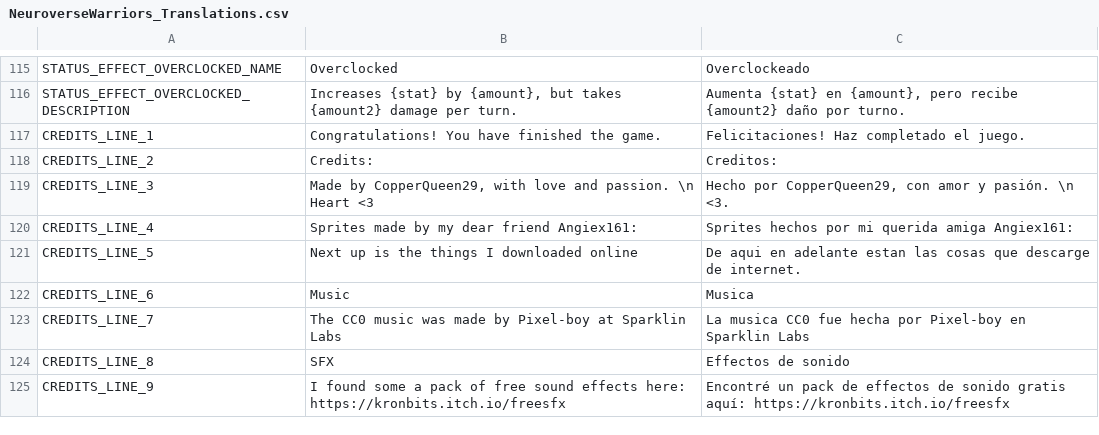
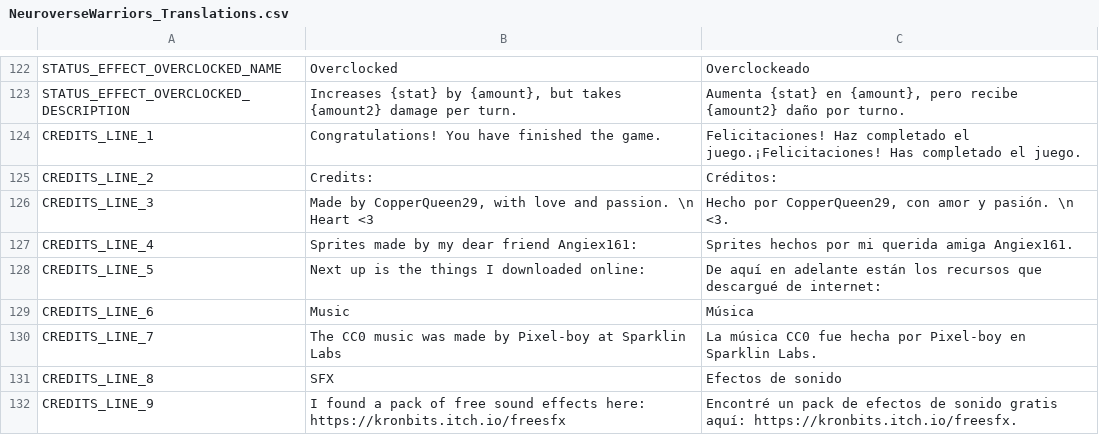
Before and after one commit to FeliciaPino/NeuroWarriors, a CSV file: translations/NeuroverseWarriors_Translations.csv, drawn as a sheet; only a part is shown, gaps mark what is left out; the diff covers the shown part only.

```diff
--- a/translations/NeuroverseWarriors_Translations.csv
+++ b/translations/NeuroverseWarriors_Translations.csv
@@ -116,10 +128,10 @@ STATUS_EFFECT_OVERCLOCKED_NAME,Overclocked,Overclockeado
 STATUS_EFFECT_OVERCLOCKED_DESCRIPTION,"Increases {stat} by {amount}, but takes {amount2} damage per turn.","Aumenta {stat} en {amount}, pero recibe {amount2} daño por turno."
-CREDITS_LINE_1,Congratulations! You have finished the game.,Felicitaciones! Haz completado el juego.
-CREDITS_LINE_2,Credits:,Creditos:
+CREDITS_LINE_1,Congratulations! You have finished the game.,Felicitaciones! Haz completado el juego.¡Felicitaciones! Has completado el juego.
+CREDITS_LINE_2,Credits:,Créditos:
 CREDITS_LINE_3,"Made by CopperQueen29, with love and passion. \n Heart <3","Hecho por CopperQueen29, con amor y pasión. \n <3."
-CREDITS_LINE_4,Sprites made by my dear friend Angiex161:,Sprites hechos por mi querida amiga Angiex161:
-CREDITS_LINE_5,Next up is the things I downloaded online,De aqui en adelante estan las cosas que descarge de internet.
-CREDITS_LINE_6,Music,Musica
-CREDITS_LINE_7,The CC0 music was made by Pixel-boy at Sparklin Labs,La musica CC0 fue hecha por Pixel-boy en Sparklin Labs
-CREDITS_LINE_8,SFX,Effectos de sonido
-CREDITS_LINE_9,I found some a pack of free sound effects here: https://kronbits.itch.io/freesfx,Encontré un pack de effectos de sonido gratis aquí: https://kronbits.itch.io/freesfx
+CREDITS_LINE_4,Sprites made by my dear friend Angiex161:,Sprites hechos por mi querida amiga Angiex161.
+CREDITS_LINE_5,Next up is the things I downloaded online:,De aquí en adelante están los recursos que descargué de internet:
+CREDITS_LINE_6,Music,Música
+CREDITS_LINE_7,The CC0 music was made by Pixel-boy at Sparklin Labs,La música CC0 fue hecha por Pixel-boy en Sparklin Labs.
+CREDITS_LINE_8,SFX,Efectos de sonido
+CREDITS_LINE_9,I found a pack of free sound effects here: https://kronbits.itch.io/freesfx,Encontré un pack de efectos de sonido gratis aquí: https://kronbits.itch.io/freesfx.
```
Also changed, not shown: 7 added rows and 19 edited cells elsewhere in this file, 12 other files.
